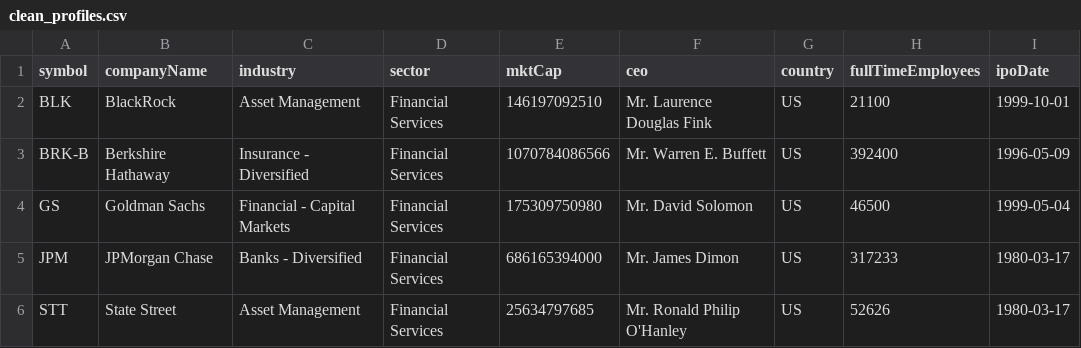
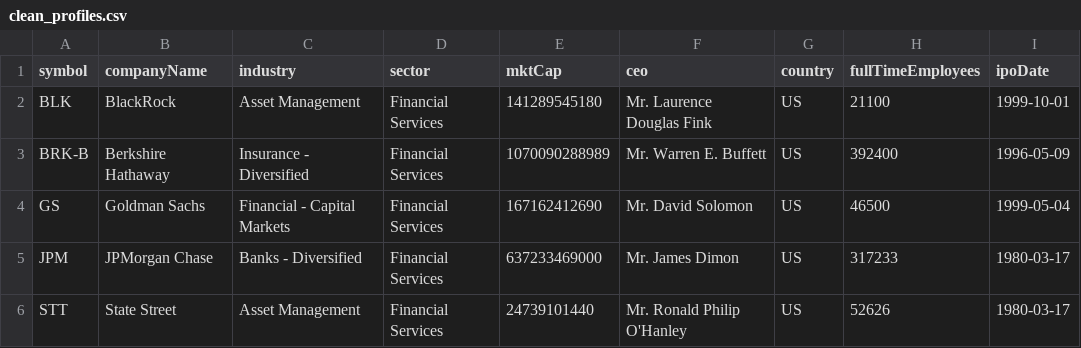
Before and after one commit to ricgolding/M_A_Analysis, a CSV file: sql/data/clean_profiles.csv, drawn as a sheet.

```diff
--- a/sql/data/clean_profiles.csv
+++ b/sql/data/clean_profiles.csv
@@ -1,6 +1,6 @@
 symbol;companyName;industry;sector;mktCap;ceo;country;fullTimeEmployees;ipoDate
-BLK;BlackRock;Asset Management;Financial Services;146197092510;Mr. Laurence Douglas Fink;US;21100;1999-10-01
-BRK-B;Berkshire Hathaway;Insurance - Diversified;Financial Services;1070784086566;Mr. Warren E. Buffett;US;392400;1996-05-09
-GS;Goldman Sachs;Financial - Capital Markets;Financial Services;175309750980;Mr. David  Solomon;US;46500;1999-05-04
-JPM;JPMorgan Chase;Banks - Diversified;Financial Services;686165394000;Mr. James  Dimon;US;317233;1980-03-17
-STT;State Street;Asset Management;Financial Services;25634797685;Mr. Ronald Philip O'Hanley;US;52626;1980-03-17
+BLK;BlackRock;Asset Management;Financial Services;141289545180;Mr. Laurence Douglas Fink;US;21100;1999-10-01
+BRK-B;Berkshire Hathaway;Insurance - Diversified;Financial Services;1070090288989;Mr. Warren E. Buffett;US;392400;1996-05-09
+GS;Goldman Sachs;Financial - Capital Markets;Financial Services;167162412690;Mr. David  Solomon;US;46500;1999-05-04
+JPM;JPMorgan Chase;Banks - Diversified;Financial Services;637233469000;Mr. James  Dimon;US;317233;1980-03-17
+STT;State Street;Asset Management;Financial Services;24739101440;Mr. Ronald Philip O'Hanley;US;52626;1980-03-17
```
Also changed, not shown: sql/data/clean_stock_prices.csv, 4 other files.
